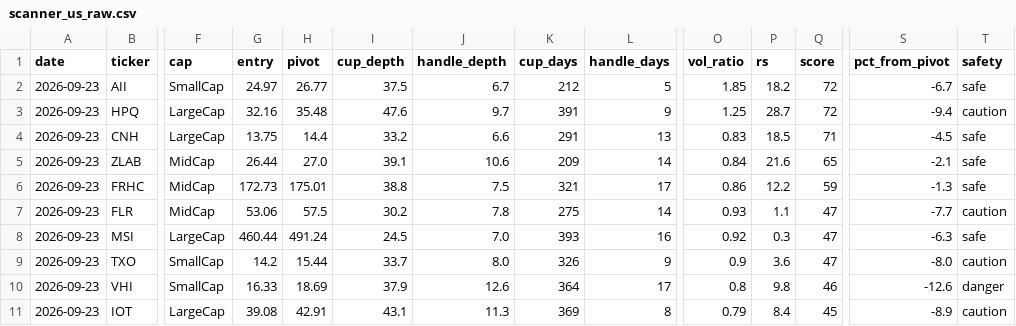
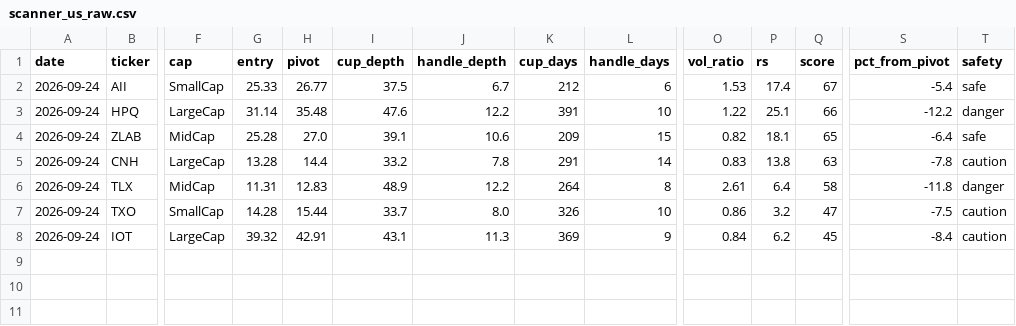
Before and after one commit to sosonamso/engi_stock_ai, a CSV file: scanner_us_raw.csv, drawn as a sheet; only a part is shown, gaps mark what is left out; removed rows and columns are numbered as before the commit, all else as after; rows hold the shown columns only; the diff names each change by its address in the sheet, - before the commit and + after, or states it on an @@ line.

```diff
--- a/scanner_us_raw.csv
+++ b/scanner_us_raw.csv
-A2:A3 (date): 2026-09-23
+A2:A3 (date): 2026-09-24
-G2 (entry): 24.97
+G2 (entry): 25.33
-L2 (handle_days): 5
+L2 (handle_days): 6
-O2 (vol_ratio): 1.85
+O2 (vol_ratio): 1.53
-P2 (rs): 18.2
+P2 (rs): 17.4
-Q2 (score): 72
+Q2 (score): 67
-S2 (pct_from_pivot): -6.7
+S2 (pct_from_pivot): -5.4
-G3 (entry): 32.16
+G3 (entry): 31.14
-J3 (handle_depth): 9.7
+J3 (handle_depth): 12.2
-L3 (handle_days): 9
+L3 (handle_days): 10
-O3 (vol_ratio): 1.25
+O3 (vol_ratio): 1.22
-P3 (rs): 28.7
+P3 (rs): 25.1
-Q3 (score): 72
+Q3 (score): 66
-S3 (pct_from_pivot): -9.4
+S3 (pct_from_pivot): -12.2
-T3 (safety): caution
+T3 (safety): danger
-row 4: 2026-09-23 | CNH | LargeCap | 13.75 | 14.4 | 33.2 | 6.6 | 291 | 13 | 0.83 | 18.5 | 71 | -4.5 | safe
-A4 (date): 2026-09-23
+A4 (date): 2026-09-24
-G4 (entry): 26.44
+G4 (entry): 25.28
-L4 (handle_days): 14
+L4 (handle_days): 15
-O4 (vol_ratio): 0.84
+O4 (vol_ratio): 0.82
-P4 (rs): 21.6
+P4 (rs): 18.1
-S4 (pct_from_pivot): -2.1
+S4 (pct_from_pivot): -6.4
-row 6: 2026-09-23 | FRHC | MidCap | 172.73 | 175.01 | 38.8 | 7.5 | 321 | 17 | 0.86 | 12.2 | 59 | -1.3 | safe
-row 7: 2026-09-23 | FLR | MidCap | 53.06 | 57.5 | 30.2 | 7.8 | 275 | 14 | 0.93 | 1.1 | 47 | -7.7 | caution
-row 8: 2026-09-23 | MSI | LargeCap | 460.44 | 491.24 | 24.5 | 7.0 | 393 | 16 | 0.92 | 0.3 | 47 | -6.3 | safe
+row 5: 2026-09-24 | CNH | LargeCap | 13.28 | 14.4 | 33.2 | 7.8 | 291 | 14 | 0.83 | 13.8 | 63 | -7.8 | caution
+row 6: 2026-09-24 | TLX | MidCap | 11.31 | 12.83 | 48.9 | 12.2 | 264 | 8 | 2.61 | 6.4 | 58 | -11.8 | danger
-A7 (date): 2026-09-23
+A7 (date): 2026-09-24
-G7 (entry): 14.2
+G7 (entry): 14.28
-L7 (handle_days): 9
+L7 (handle_days): 10
-O7 (vol_ratio): 0.9
+O7 (vol_ratio): 0.86
-P7 (rs): 3.6
+P7 (rs): 3.2
-S7 (pct_from_pivot): -8.0
+S7 (pct_from_pivot): -7.5
-row 10: 2026-09-23 | VHI | SmallCap | 16.33 | 18.69 | 37.9 | 12.6 | 364 | 17 | 0.8 | 9.8 | 46 | -12.6 | danger
-A8 (date): 2026-09-23
+A8 (date): 2026-09-24
-G8 (entry): 39.08
+G8 (entry): 39.32
-L8 (handle_days): 8
+L8 (handle_days): 9
-O8 (vol_ratio): 0.79
+O8 (vol_ratio): 0.84
-P8 (rs): 8.4
+P8 (rs): 6.2
-S8 (pct_from_pivot): -8.9
+S8 (pct_from_pivot): -8.4
```
Also changed, not shown: scanner_us_all.csv.
